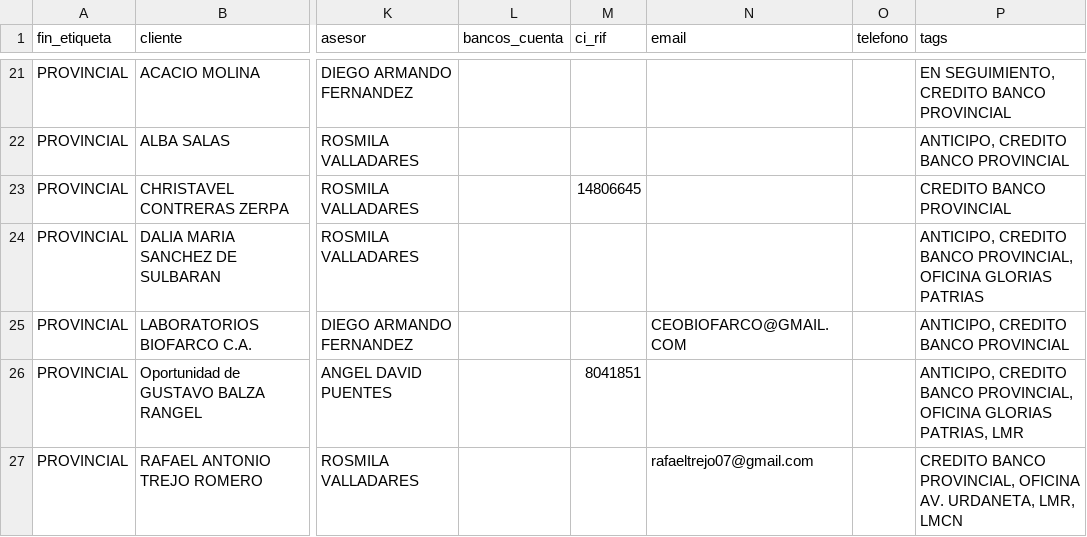
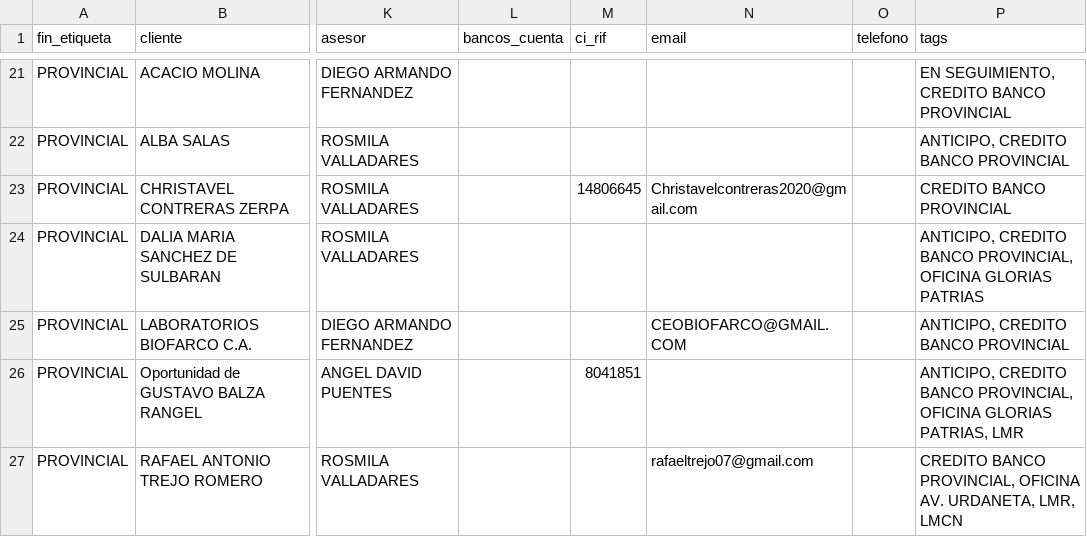
Before and after one commit to latinbienti-sys/gestionhonda, a CSV file: crm_consulta/relacion_clientes_crm.csv, drawn as a sheet; only a part is shown, gaps mark what is left out; the diff names each change by its address in the sheet, - before the commit and + after, or states it on an @@ line.

```diff
--- a/crm_consulta/relacion_clientes_crm.csv
+++ b/crm_consulta/relacion_clientes_crm.csv
-N23 (email): (empty)
+N23 (email): Christavelcontreras2020@gmail.com
```
Also changed, not shown: 4 other files.
